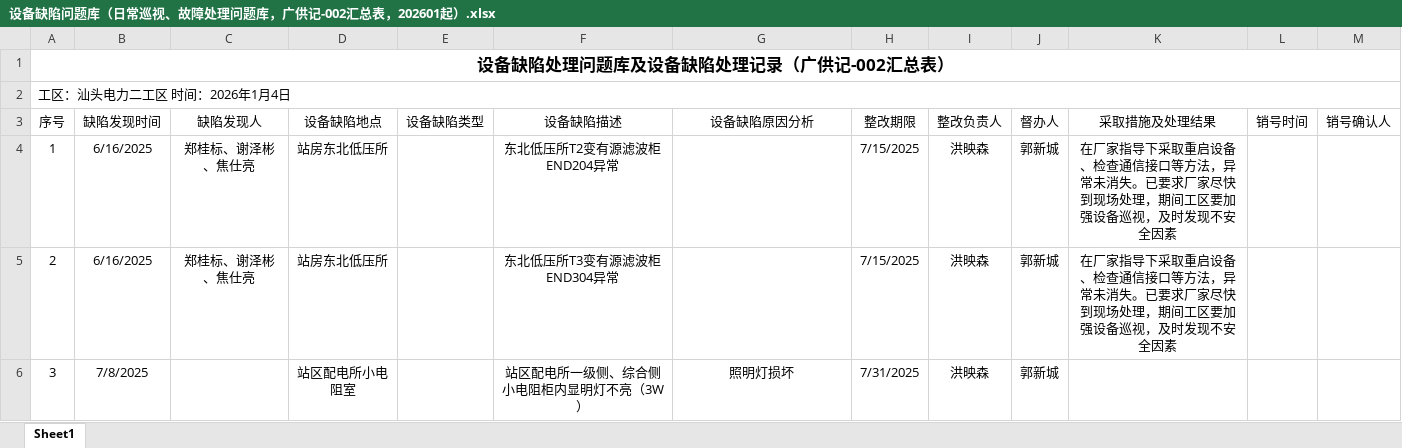
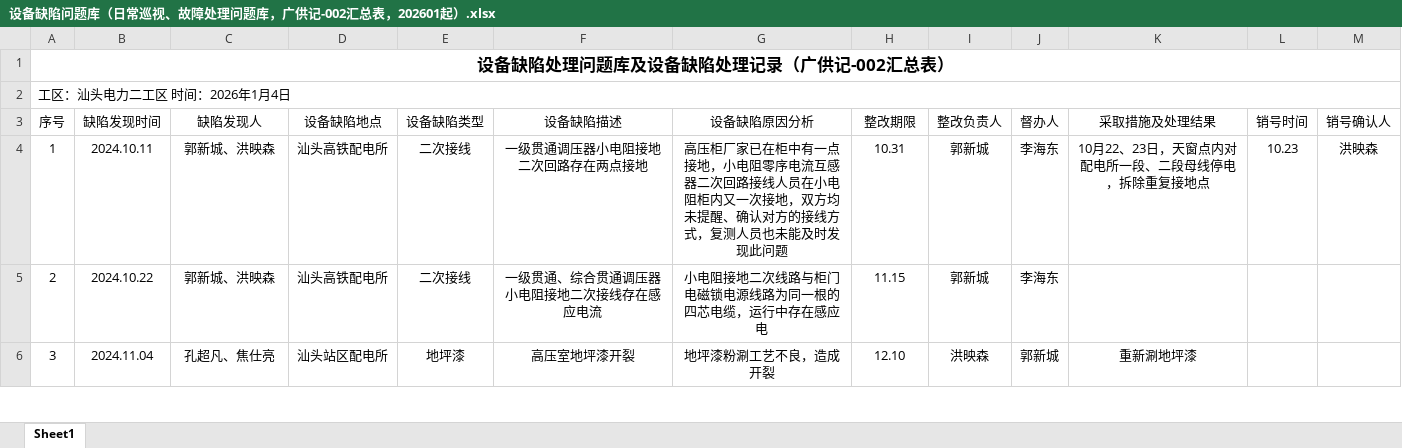
Before and after one commit to 749273346/Equipment-Failure-Statistics, an Excel workbook: 设备缺陷问题库（日常巡视、故障处理问题库，广供记-002汇总表，202601起）.xlsx, sheet Sheet1, drawn as a sheet; only a part is shown; values as stored, in another font and other column widths than the file's, no borders; the diff covers the shown part only; the diff names each change by its address in the sheet, - before the commit and + after, or states it on an @@ line.

```diff
--- a/设备缺陷问题库（日常巡视、故障处理问题库，广供记-002汇总表，202601起）.xlsx (sheet Sheet1)
+++ b/设备缺陷问题库（日常巡视、故障处理问题库，广供记-002汇总表，202601起）.xlsx (sheet Sheet1)
-B4 (缺陷发现时间): 6/16/2025
+B4 (缺陷发现时间): 2024.10.11
-C4:C5 (缺陷发现人): 郑桂标、谢泽彬、焦仕亮
+C4:C5 (缺陷发现人): 郭新城、洪映森
-D4:D5 (设备缺陷地点): 站房东北低压所
+D4:D5 (设备缺陷地点): 汕头高铁配电所
-E4:E5 (设备缺陷类型): (empty)
+E4:E5 (设备缺陷类型): 二次接线
-F4 (设备缺陷描述): 东北低压所T2变有源滤波柜END204异常
+F4 (设备缺陷描述): 一级贯通调压器小电阻接地二次回路存在两点接地
-G4 (设备缺陷原因分析): (empty)
+G4 (设备缺陷原因分析): 高压柜厂家已在柜中有一点接地，小电阻零序电流互感器二次回路接线人员在小电阻柜内又一次接地，双方均未提醒、确认对方的接线方式，复测人员也未能及时发现此问题
-H4 (整改期限): 7/15/2025
+H4 (整改期限): 10.31
-I4:I5 (整改负责人): 洪映森
+I4:I5 (整改负责人): 郭新城
-J4:J5 (督办人): 郭新城
+J4:J5 (督办人): 李海东
-K4 (采取措施及处理结果): 在厂家指导下采取重启设备、检查通信接口等方法，异常未消失。已要求厂家尽快到现场处理，期间工区要加强设备巡视，及时发现不安全因素
+K4 (采取措施及处理结果): 10月22、23日，天窗点内对配电所一段、二段母线停电，拆除重复接地点
-L4 (销号时间): (empty)
+L4 (销号时间): 10.23
-M4 (销号确认人): (empty)
+M4 (销号确认人): 洪映森
-B5 (缺陷发现时间): 6/16/2025
+B5 (缺陷发现时间): 2024.10.22
-F5 (设备缺陷描述): 东北低压所T3变有源滤波柜END304异常
+F5 (设备缺陷描述): 一级贯通、综合贯通调压器小电阻接地二次接线存在感应电流
-G5 (设备缺陷原因分析): (empty)
+G5 (设备缺陷原因分析): 小电阻接地二次线路与柜门电磁锁电源线路为同一根的四芯电缆，运行中存在感应电
-H5 (整改期限): 7/15/2025
+H5 (整改期限): 11.15
-K5 (采取措施及处理结果): 在厂家指导下采取重启设备、检查通信接口等方法，异常未消失。已要求厂家尽快到现场处理，期间工区要加强设备巡视，及时发现不安全因素
+K5 (采取措施及处理结果): (empty)
-B6 (缺陷发现时间): 7/8/2025
+B6 (缺陷发现时间): 2024.11.04
-C6 (缺陷发现人): (empty)
+C6 (缺陷发现人): 孔超凡、焦仕亮
-D6 (设备缺陷地点): 站区配电所小电阻室
+D6 (设备缺陷地点): 汕头站区配电所
-E6 (设备缺陷类型): (empty)
+E6 (设备缺陷类型): 地坪漆
-F6 (设备缺陷描述): 站区配电所一级侧、综合侧小电阻柜内显明灯不亮（3W）
+F6 (设备缺陷描述): 高压室地坪漆开裂
-G6 (设备缺陷原因分析): 照明灯损坏
+G6 (设备缺陷原因分析): 地坪漆粉涮工艺不良，造成开裂
-H6 (整改期限): 7/31/2025
+H6 (整改期限): 12.10
-K6 (采取措施及处理结果): (empty)
+K6 (采取措施及处理结果): 重新涮地坪漆
```
Also changed, not shown: 2 added rows, 2 removed rows and 78 edited cells elsewhere in this sheet, hidden cells, 3 other files.
